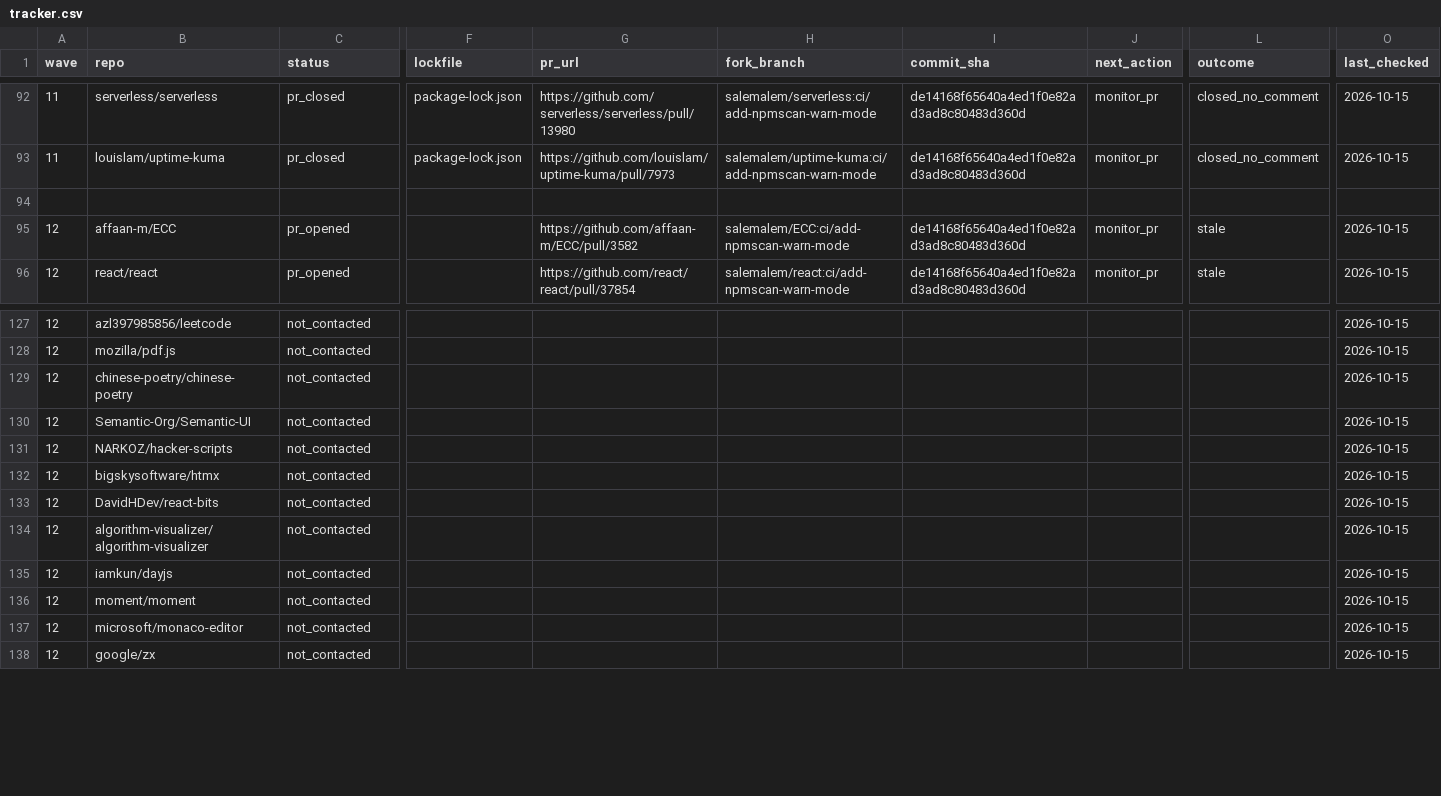
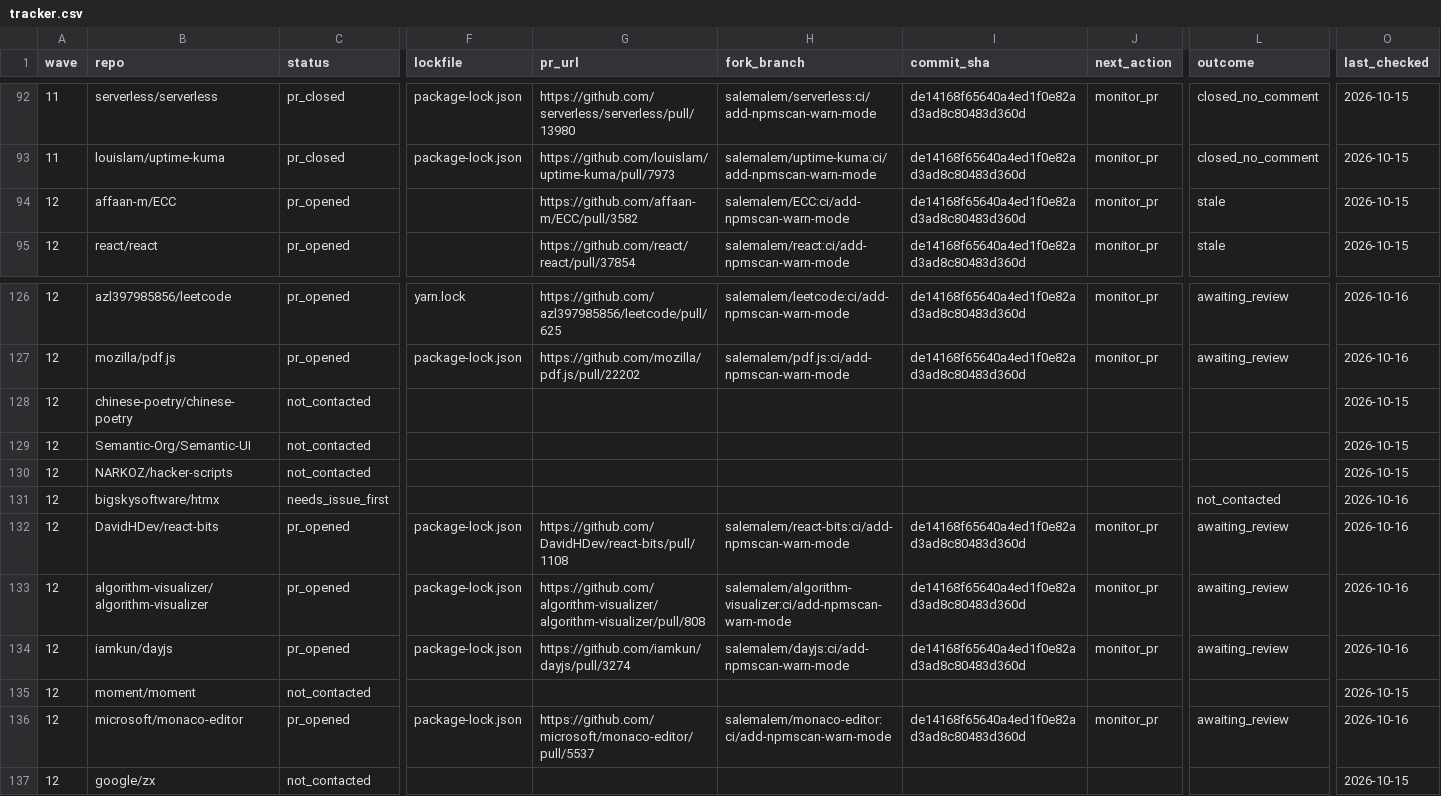
Before and after one commit to NPMscan/npmscan-action, a CSV file: outreach/tracker.csv, drawn as a sheet; only a part is shown, gaps mark what is left out; removed rows and columns are numbered as before the commit, all else as after; rows hold the shown columns only; the diff covers the shown part only; the diff names each change by its address in the sheet, - before the commit and + after, or states it on an @@ line.

```diff
--- a/outreach/tracker.csv
+++ b/outreach/tracker.csv
-row 94: (empty)
-C126:C127 (status): not_contacted
+C126:C127 (status): pr_opened
-F126 (lockfile): (empty)
+F126 (lockfile): yarn.lock
-G126 (pr_url): (empty)
+G126 (pr_url): https://github.com/azl397985856/leetcode/pull/625
-H126 (fork_branch): (empty)
+H126 (fork_branch): salemalem/leetcode:ci/add-npmscan-warn-mode
-I126:I127 (commit_sha): (empty)
+I126:I127 (commit_sha): de14168f65640a4ed1f0e82ad3ad8c80483d360d
-J126:J127 (next_action): (empty)
+J126:J127 (next_action): monitor_pr
-L126:L127 (outcome): (empty)
+L126:L127 (outcome): awaiting_review
-O126:O127 (last_checked): 2026-10-15
+O126:O127 (last_checked): 2026-10-16
-F127 (lockfile): (empty)
+F127 (lockfile): package-lock.json
-G127 (pr_url): (empty)
+G127 (pr_url): https://github.com/mozilla/pdf.js/pull/22202
-H127 (fork_branch): (empty)
+H127 (fork_branch): salemalem/pdf.js:ci/add-npmscan-warn-mode
-C131 (status): not_contacted
+C131 (status): needs_issue_first
-L131 (outcome): (empty)
+L131 (outcome): not_contacted
-O131:O134 (last_checked): 2026-10-15
+O131:O134 (last_checked): 2026-10-16
-C132:C134 (status): not_contacted
+C132:C134 (status): pr_opened
-F132:F134 (lockfile): (empty)
+F132:F134 (lockfile): package-lock.json
-G132 (pr_url): (empty)
+G132 (pr_url): https://github.com/DavidHDev/react-bits/pull/1108
-H132 (fork_branch): (empty)
+H132 (fork_branch): salemalem/react-bits:ci/add-npmscan-warn-mode
-I132:I134 (commit_sha): (empty)
+I132:I134 (commit_sha): de14168f65640a4ed1f0e82ad3ad8c80483d360d
-J132:J134 (next_action): (empty)
+J132:J134 (next_action): monitor_pr
-L132:L134 (outcome): (empty)
+L132:L134 (outcome): awaiting_review
-G133 (pr_url): (empty)
+G133 (pr_url): https://github.com/algorithm-visualizer/algorithm-visualizer/pull/808
-H133 (fork_branch): (empty)
+H133 (fork_branch): salemalem/algorithm-visualizer:ci/add-npmscan-warn-mode
-G134 (pr_url): (empty)
+G134 (pr_url): https://github.com/iamkun/dayjs/pull/3274
-H134 (fork_branch): (empty)
+H134 (fork_branch): salemalem/dayjs:ci/add-npmscan-warn-mode
-C136 (status): not_contacted
+C136 (status): pr_opened
-F136 (lockfile): (empty)
+F136 (lockfile): package-lock.json
-G136 (pr_url): (empty)
+G136 (pr_url): https://github.com/microsoft/monaco-editor/pull/5537
-H136 (fork_branch): (empty)
+H136 (fork_branch): salemalem/monaco-editor:ci/add-npmscan-warn-mode
-I136 (commit_sha): (empty)
+I136 (commit_sha): de14168f65640a4ed1f0e82ad3ad8c80483d360d
-J136 (next_action): (empty)
+J136 (next_action): monitor_pr
-L136 (outcome): (empty)
+L136 (outcome): awaiting_review
-O136 (last_checked): 2026-10-15
+O136 (last_checked): 2026-10-16
```
Also changed, not shown: 118 edited cells elsewhere in this file.
